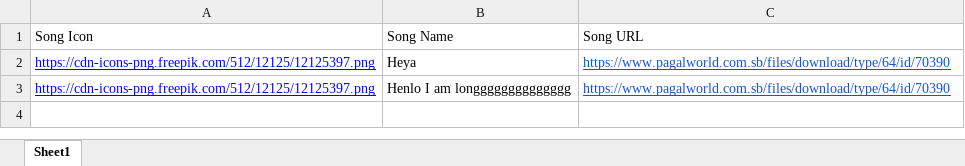
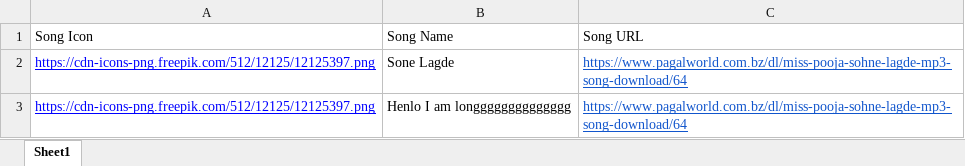
Before and after one commit to IshanSethi9/carcontrol, an Excel workbook: Tap_Tiles-English.xlsx, sheet Sheet1, drawn as a sheet; values as stored, in another font and other column widths than the file's, no borders; removed rows and columns are numbered as before the commit, all else as after; the diff names each change by its address in the sheet, - before the commit and + after, or states it on an @@ line.

Commit message:
Add files via upload

```diff
--- a/Tap_Tiles-English.xlsx (sheet Sheet1)
+++ b/Tap_Tiles-English.xlsx (sheet Sheet1)
-row 2: https://cdn-icons-png.freepik.com/512/12125/12125397.png | Heya | https://www.pagalworld.com.sb/files/download/type/64/id/70390
+row 2: https://cdn-icons-png.freepik.com/512/12125/12125397.png | Sone Lagde | https://www.pagalworld.com.bz/dl/miss-pooja-sohne-lagde-mp3-song-download/64
-C3: https://www.pagalworld.com.sb/files/download/type/64/id/70390
+C3: https://www.pagalworld.com.bz/dl/miss-pooja-sohne-lagde-mp3-song-download/64
```
